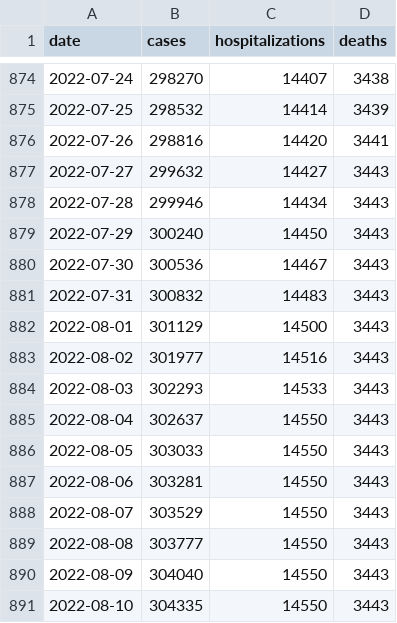
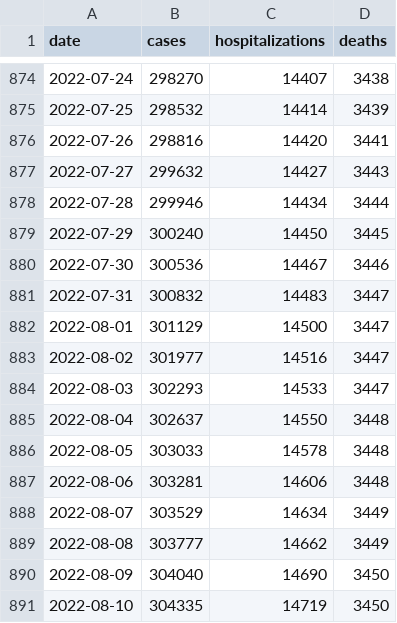
Before and after one commit to FranklinChen/covid-19-allegheny-county, a CSV file: covid-19-allegheny-county.csv, drawn as a sheet; only a part is shown, gaps mark what is left out.

Commit message:
Daily update.

```diff
--- a/covid-19-allegheny-county.csv
+++ b/covid-19-allegheny-county.csv
@@ -877,15 +877,15 @@ date,cases,hospitalizations,deaths
 2022-07-27,299632,14427,3443
-2022-07-28,299946,14434,3443
-2022-07-29,300240,14450,3443
-2022-07-30,300536,14467,3443
-2022-07-31,300832,14483,3443
-2022-08-01,301129,14500,3443
-2022-08-02,301977,14516,3443
-2022-08-03,302293,14533,3443
-2022-08-04,302637,14550,3443
-2022-08-05,303033,14550,3443
-2022-08-06,303281,14550,3443
-2022-08-07,303529,14550,3443
-2022-08-08,303777,14550,3443
-2022-08-09,304040,14550,3443
-2022-08-10,304335,14550,3443
+2022-07-28,299946,14434,3444
+2022-07-29,300240,14450,3445
+2022-07-30,300536,14467,3446
+2022-07-31,300832,14483,3447
+2022-08-01,301129,14500,3447
+2022-08-02,301977,14516,3447
+2022-08-03,302293,14533,3447
+2022-08-04,302637,14550,3448
+2022-08-05,303033,14578,3448
+2022-08-06,303281,14606,3448
+2022-08-07,303529,14634,3449
+2022-08-08,303777,14662,3449
+2022-08-09,304040,14690,3450
+2022-08-10,304335,14719,3450
```
